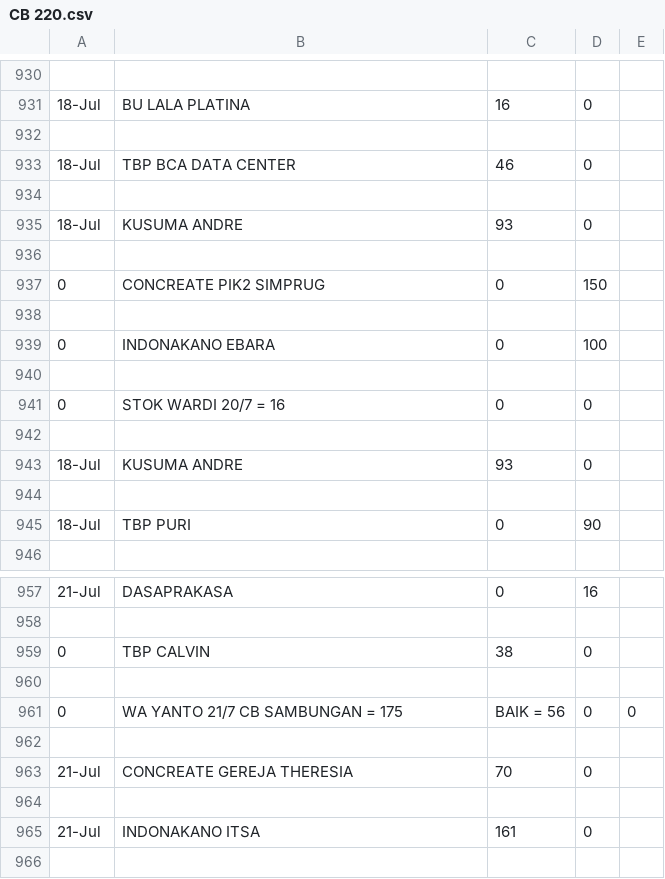
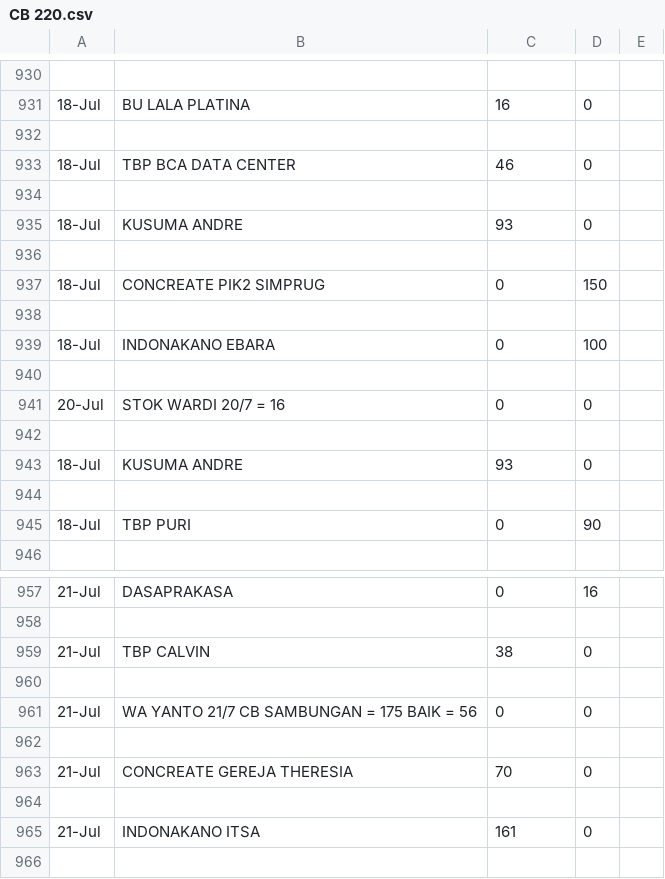
Before and after one commit to Bijig0/pt-script, a CSV file: src/alat_files/CB 220.csv, drawn as a sheet; only a part is shown, gaps mark what is left out.

```diff
--- a/src/alat_files/CB 220.csv
+++ b/src/alat_files/CB 220.csv
@@ -936,7 +936,7 @@
 
-0,CONCREATE PIK2 SIMPRUG,0,150
+18-Jul,CONCREATE PIK2 SIMPRUG,0,150
 
-0,INDONAKANO EBARA,0,100
+18-Jul,INDONAKANO EBARA,0,100
 
-0,STOK WARDI 20/7 = 16,0,0
+20-Jul,STOK WARDI 20/7 = 16,0,0
 
@@ -958,5 +958,5 @@
 
-0,TBP CALVIN,38,0
+21-Jul,TBP CALVIN,38,0
 
-0,WA YANTO 21/7 CB SAMBUNGAN = 175, BAIK = 56,0,0
+21-Jul,WA YANTO 21/7 CB SAMBUNGAN = 175 BAIK = 56,0,0
 
```
Also changed, not shown: src/alat_files/CB 193.csv, src/alat_files/HOLLOW 4X6X4.csv, 8 other files.
